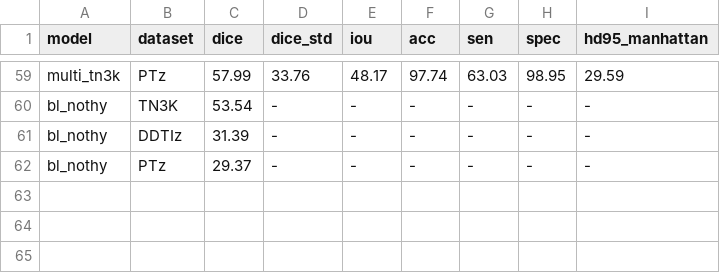
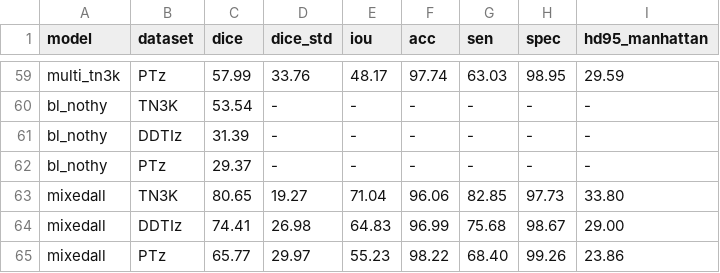
Before and after one commit to DaoCaoRenO/SAMUS_wsp, a CSV file: SAMUS-main/crossdomain_results.csv, drawn as a sheet; only a part is shown, gaps mark what is left out; the diff names each change by its address in the sheet, - before the commit and + after, or states it on an @@ line.

Commit message:
mixedall 目标域混训上界对照(TN3K+DDTI_tr419+PT_tr384=2803全参50轮): prep_mixed_data+Config_MixedAll+mixedall标签路由+run_mixed_all链; DDTI 74.4/PT 65.8/TN3K 80.7(vs blsamus 73.8/58.2/65.8均值级打平反超); base50→mixedall paired DDTI+14.15***/PT+10.65**但SEN-4.08** 作标注消融; 非零样本上界口径入两表

```diff
--- a/SAMUS-main/crossdomain_results.csv
+++ b/SAMUS-main/crossdomain_results.csv
+row 63: mixedall | TN3K | 80.65 | 19.27 | 71.04 | 96.06 | 82.85 | 97.73 | 33.80
+row 64: mixedall | DDTIz | 74.41 | 26.98 | 64.83 | 96.99 | 75.68 | 98.67 | 29.00
+row 65: mixedall | PTz | 65.77 | 29.97 | 55.23 | 98.22 | 68.40 | 99.26 | 23.86
```
Also changed, not shown: 12 other files.
